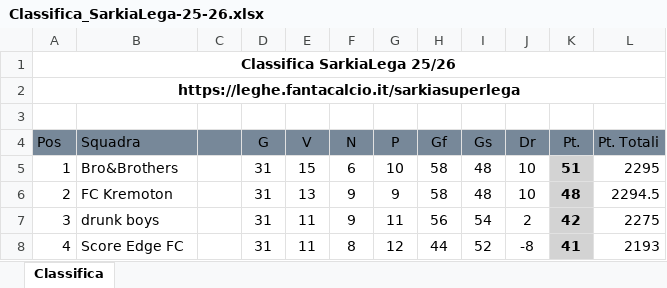
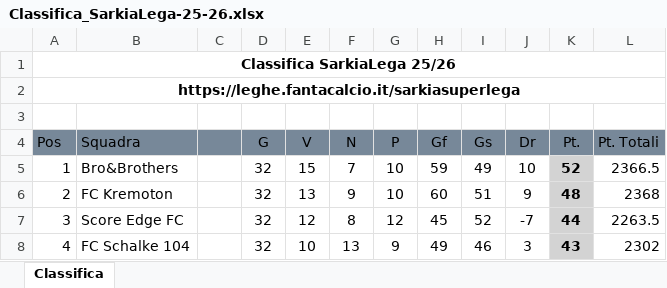
Before and after one commit to pheego-spec/sarkietta, an Excel workbook: fanta/Classifica_SarkiaLega-25-26.xlsx, sheet Classifica, drawn as a sheet; only a part is shown; values as stored, in another font and other column widths than the file's, no borders; the diff covers the shown part only; the diff names each change by its address in the sheet, - before the commit and + after, or states it on an @@ line.

```diff
--- a/fanta/Classifica_SarkiaLega-25-26.xlsx (sheet Classifica)
+++ b/fanta/Classifica_SarkiaLega-25-26.xlsx (sheet Classifica)
-D5:D8 (G): 31
+D5:D8 (G): 32
-F5 (N): 6
+F5 (N): 7
-H5 (Gf): 58
+H5 (Gf): 59
-I5 (Gs): 48
+I5 (Gs): 49
-K5 (Pt.): 51
+K5 (Pt.): 52
-L5 (Pt. Totali): 2295
+L5 (Pt. Totali): 2366.5
-G6 (P): 9
+G6 (P): 10
-H6 (Gf): 58
+H6 (Gf): 60
-I6 (Gs): 48
+I6 (Gs): 51
-J6 (Dr): 10
+J6 (Dr): 9
-L6 (Pt. Totali): 2294.5
+L6 (Pt. Totali): 2368
-B7 (Squadra): drunk boys
+B7 (Squadra): Score Edge FC
-E7 (V): 11
+E7 (V): 12
-F7 (N): 9
+F7 (N): 8
-G7 (P): 11
+G7 (P): 12
-H7 (Gf): 56
+H7 (Gf): 45
-I7 (Gs): 54
+I7 (Gs): 52
-J7 (Dr): 2
+J7 (Dr): -7
-K7 (Pt.): 42
+K7 (Pt.): 44
-L7 (Pt. Totali): 2275
+L7 (Pt. Totali): 2263.5
-B8 (Squadra): Score Edge FC
+B8 (Squadra): FC Schalke 104
-E8 (V): 11
+E8 (V): 10
-F8 (N): 8
+F8 (N): 13
-G8 (P): 12
+G8 (P): 9
-H8 (Gf): 44
+H8 (Gf): 49
-I8 (Gs): 52
+I8 (Gs): 46
-J8 (Dr): -8
+J8 (Dr): 3
-K8 (Pt.): 41
+K8 (Pt.): 43
-L8 (Pt. Totali): 2193
+L8 (Pt. Totali): 2302
```
Also changed, not shown: 39 edited cells elsewhere in this sheet, fanta/Calendario_SarkiaLega-25-26.xlsx.
